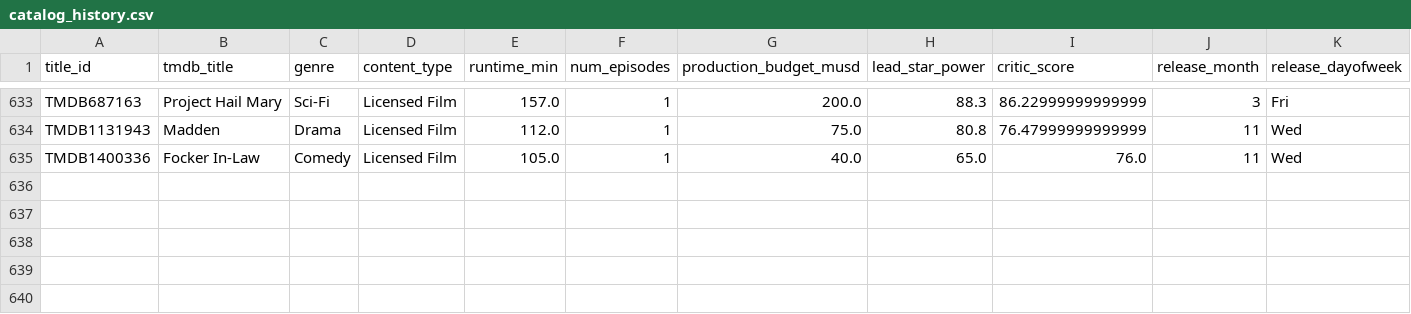
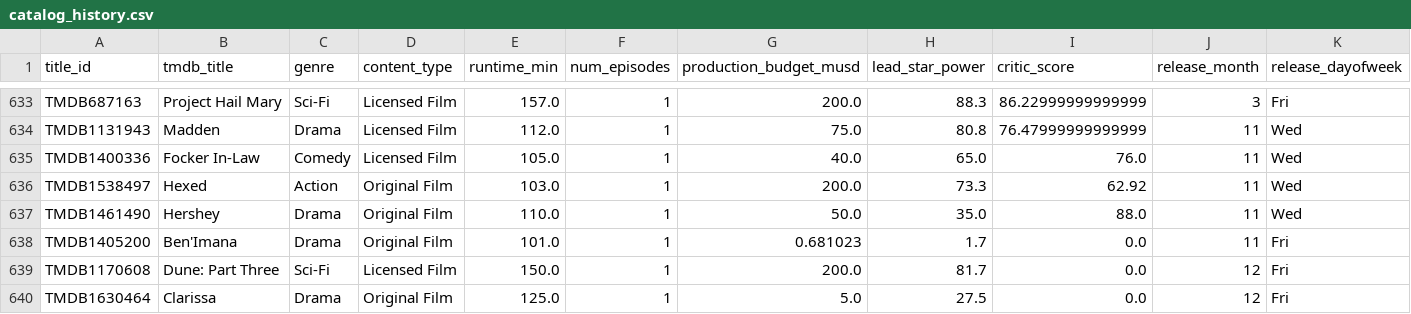
Before and after one commit to abhishekghaisas/Content-Portfolio-Strategy, a CSV file: data/catalog_history.csv, drawn as a sheet; only a part is shown, gaps mark what is left out; rows hold the shown columns only; the diff names each change by its address in the sheet, - before the commit and + after, or states it on an @@ line.

```diff
--- a/data/catalog_history.csv
+++ b/data/catalog_history.csv
+row 636: TMDB1538497 | Hexed | Action | Original Film | 103.0 | 1 | 200.0 | 73.3 | 62.92 | 11 | Wed
+row 637: TMDB1461490 | Hershey | Drama | Original Film | 110.0 | 1 | 50.0 | 35.0 | 88.0 | 11 | Wed
+row 638: TMDB1405200 | Ben'Imana | Drama | Original Film | 101.0 | 1 | 0.681023 | 1.7 | 0.0 | 11 | Fri
+row 639: TMDB1170608 | Dune: Part Three | Sci-Fi | Licensed Film | 150.0 | 1 | 200.0 | 81.7 | 0.0 | 12 | Fri
+row 640: TMDB1630464 | Clarissa | Drama | Original Film | 125.0 | 1 | 5.0 | 27.5 | 0.0 | 12 | Fri
```
Also changed, not shown: 1 other file.
